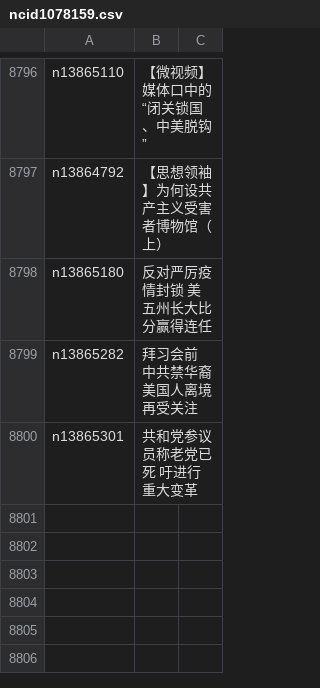
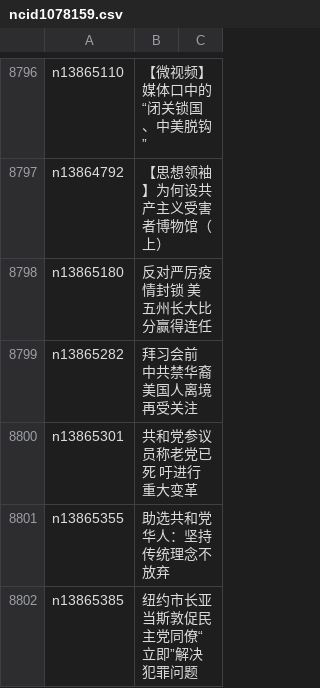
Before and after one commit to epic-marker/epoch-news, a CSV file: indexes/ncid1078159.csv, drawn as a sheet; only a part is shown, gaps mark what is left out; the diff names each change by its address in the sheet, - before the commit and + after, or states it on an @@ line.

```diff
--- a/indexes/ncid1078159.csv
+++ b/indexes/ncid1078159.csv
+row 8801: n13865355 | 助选共和党华人：坚持传统理念不放弃
+row 8802: n13865385 | 纽约市长亚当斯敦促民主党同僚“立即”解决犯罪问题
```
Also changed, not shown: indexes/ncid1078160.csv, indexes/ncid1349361.csv, 38 other files.
